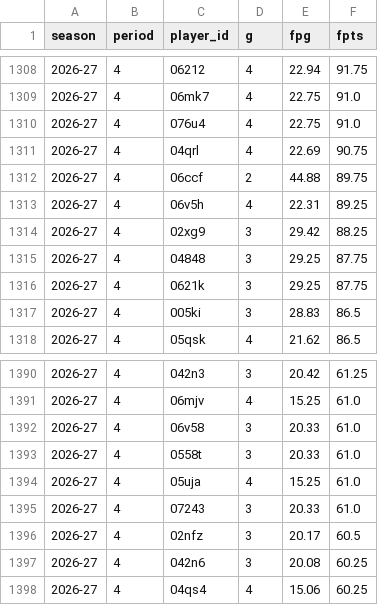
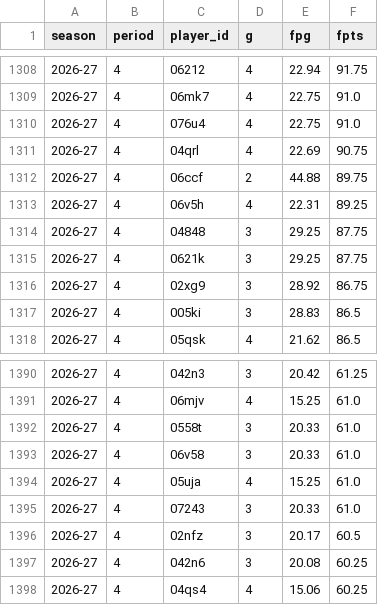
Before and after one commit to salty-api/fantrax-dashboard, a CSV file: data/player_games.csv, drawn as a sheet; only a part is shown, gaps mark what is left out.

```diff
--- a/data/player_games.csv
+++ b/data/player_games.csv
@@ -1313,5 +1313,5 @@ season,period,player_id,g,fpg,fpts
 2026-27,4,06v5h,4,22.31,89.25
-2026-27,4,02xg9,3,29.42,88.25
 2026-27,4,04848,3,29.25,87.75
 2026-27,4,0621k,3,29.25,87.75
+2026-27,4,02xg9,3,28.92,86.75
 2026-27,4,005ki,3,28.83,86.5
@@ -1391,4 +1391,4 @@ season,period,player_id,g,fpg,fpts
 2026-27,4,06mjv,4,15.25,61.0
+2026-27,4,0558t,3,20.33,61.0
 2026-27,4,06v58,3,20.33,61.0
-2026-27,4,0558t,3,20.33,61.0
 2026-27,4,05uja,4,15.25,61.0
```
Also changed, not shown: data/bench.csv, data/proj_players.csv, 6 other files.
